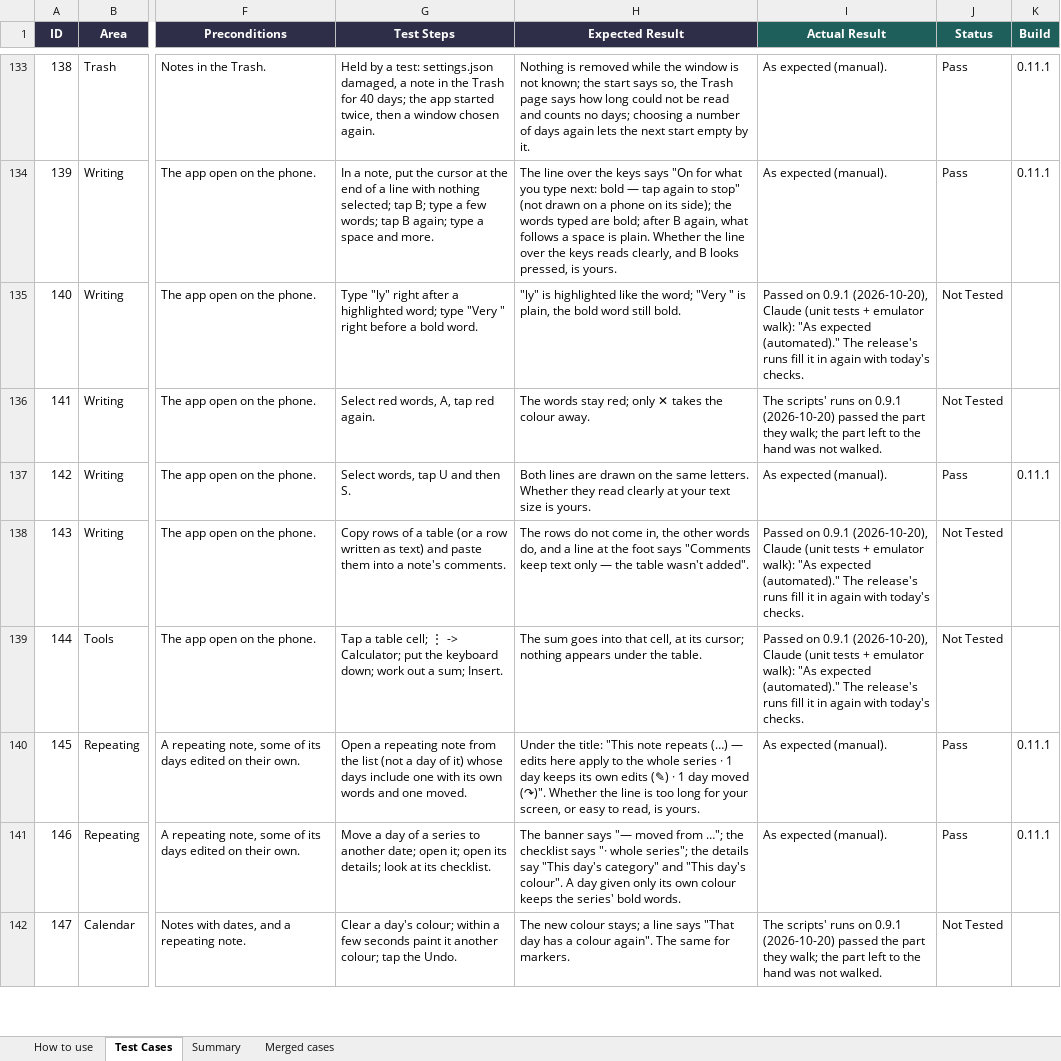
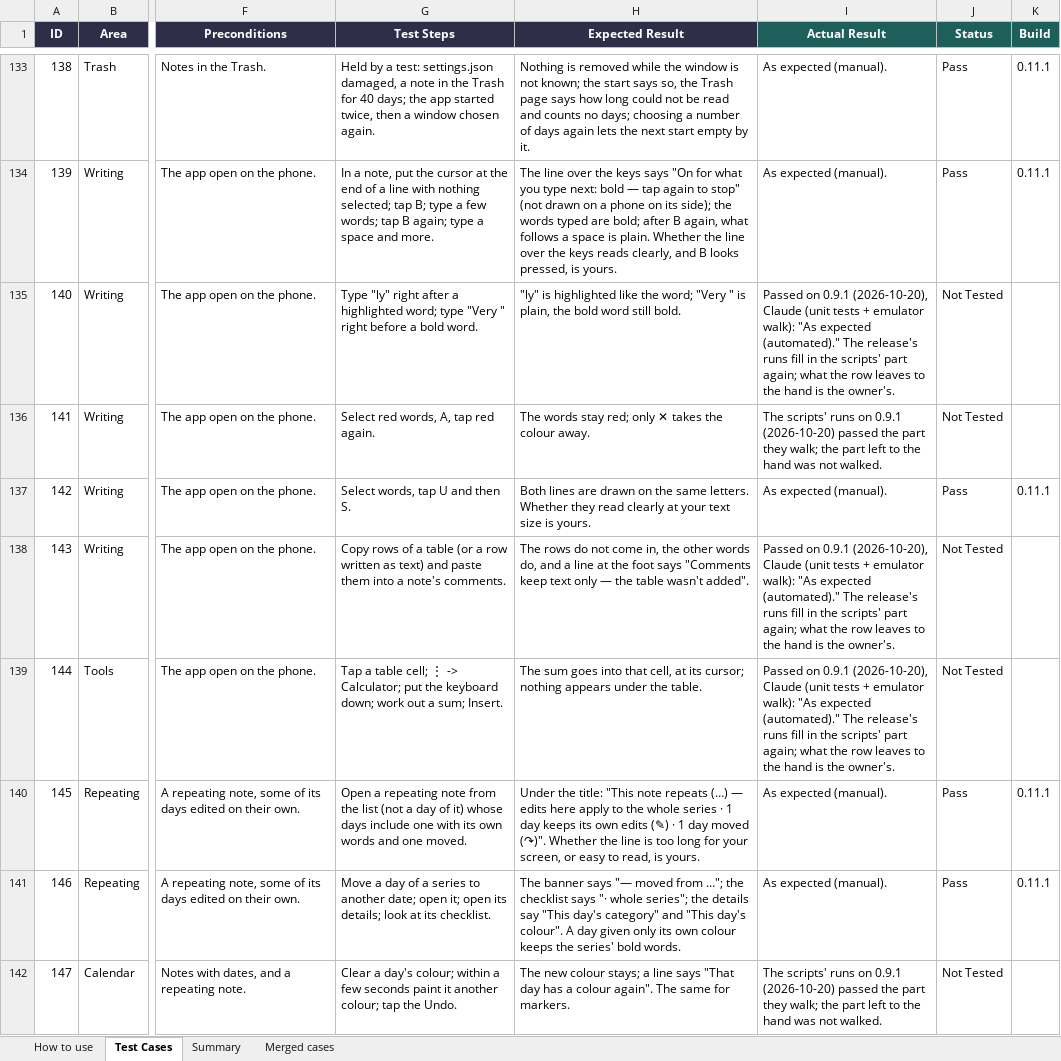
Before and after one commit to AlexandraMoldovan95/noteOrganizerForAndroid, an Excel workbook: qa/NoteOrganizer_Android_TestPlan.xlsx, sheet Test Cases, drawn as a sheet; only a part is shown, gaps mark what is left out; values as stored, in another font and other column widths than the file's, no borders; the diff covers the shown part only; the diff names each change by its address in the sheet, - before the commit and + after, or states it on an @@ line.

```diff
--- a/qa/NoteOrganizer_Android_TestPlan.xlsx (sheet Test Cases)
+++ b/qa/NoteOrganizer_Android_TestPlan.xlsx (sheet Test Cases)
-I135 (Actual Result): …runs fill it in again with today's checks.
+I135 (Actual Result): …runs fill in the scripts' part again; what the row leaves to the hand is the owner's.
-I138:I139 (Actual Result): …runs fill it in again with today's checks.
+I138:I139 (Actual Result): …runs fill in the scripts' part again; what the row leaves to the hand is the owner's.
```
Also changed, not shown: 33 edited cells elsewhere in this sheet, 1 other file.
